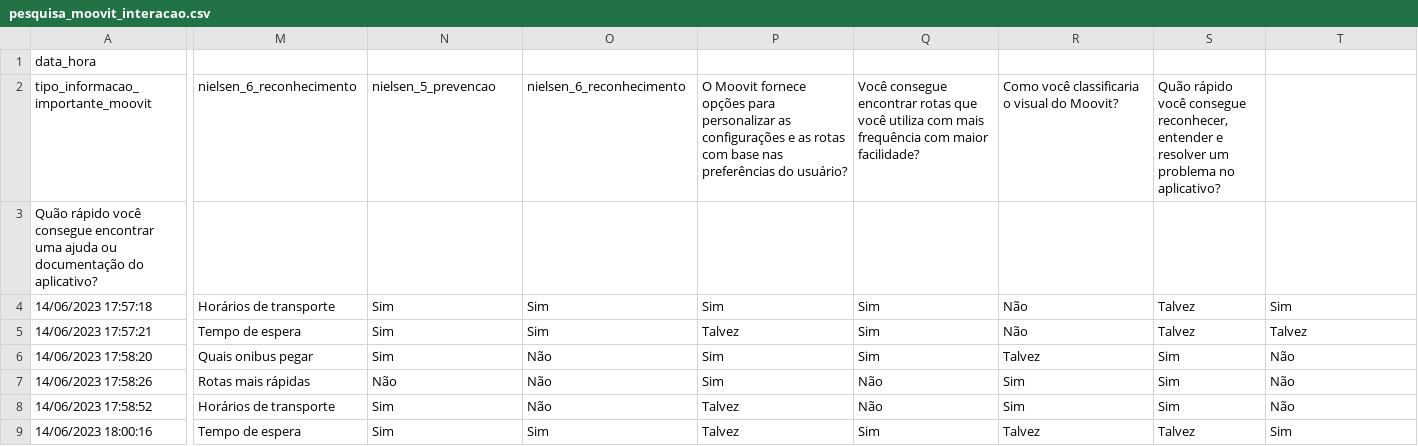
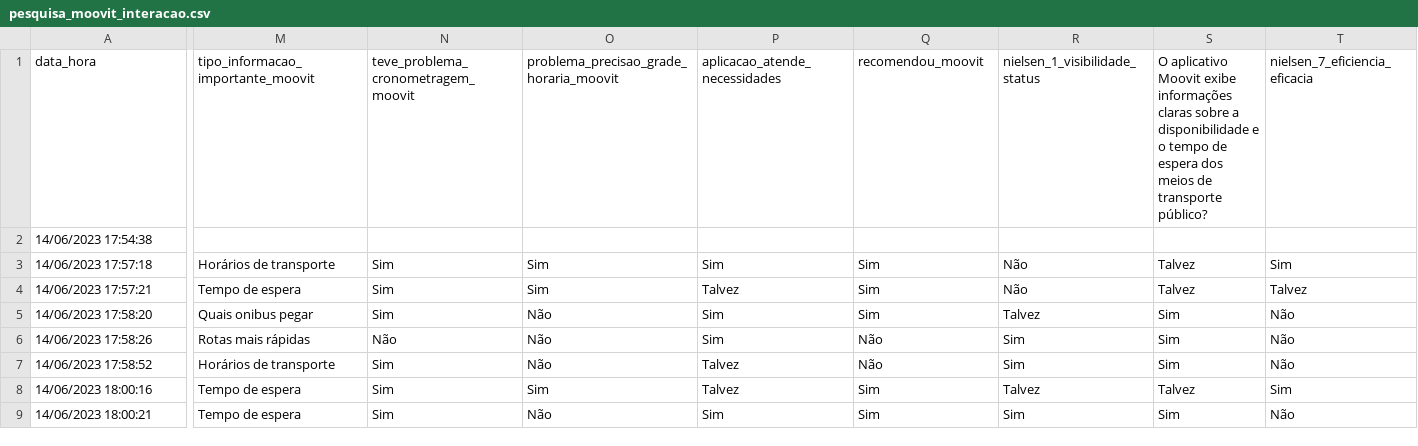
Before and after one commit to juanmangueira/usability-moovit, a CSV file: pesquisa_moovit_interacao.csv, drawn as a sheet; only a part is shown, gaps mark what is left out; the shorter side is filled out with more unchanged rows; removed rows and columns are numbered as before the commit, all else as after; rows hold the shown columns only; the diff covers the shown part only; the diff names each change by its address in the sheet, - before the commit and + after, or states it on an @@ line.

Commit message:
ajuste

```diff
--- a/pesquisa_moovit_interacao.csv
+++ b/pesquisa_moovit_interacao.csv
-M1: (empty)
+M1: tipo_informacao_importante_moovit
-N1: (empty)
+N1: teve_problema_cronometragem_moovit
-O1: (empty)
+O1: problema_precisao_grade_horaria_moovit
-P1: (empty)
+P1: aplicacao_atende_necessidades
-Q1: (empty)
+Q1: recomendou_moovit
-R1: (empty)
+R1: nielsen_1_visibilidade_status
-S1: (empty)
+S1: O aplicativo Moovit exibe informações claras sobre a disponibilidade e o tempo de espera dos meios de transporte público?
-T1: (empty)
+T1: nielsen_7_eficiencia_eficacia
-row 2: tipo_informacao_importante_moovit | nielsen_6_reconhecimento | nielsen_5_prevencao | nielsen_6_reconhecimento | O Moovit fornece opções para personalizar as configurações e as rotas com base nas preferências do usuário? | Você consegue encontrar rotas que você utiliza com mais frequência com maior facilidade? | Como você classificaria o visual do Moovit? | Quão rápido você consegue reconhecer, entender e resolver um problema no aplicativo?
-row 3: Quão rápido você consegue encontrar uma ajuda ou documentação do aplicativo?
+row 2: 14/06/2023 17:54:38
```
Also changed, not shown: 13 edited cells elsewhere in this file.
